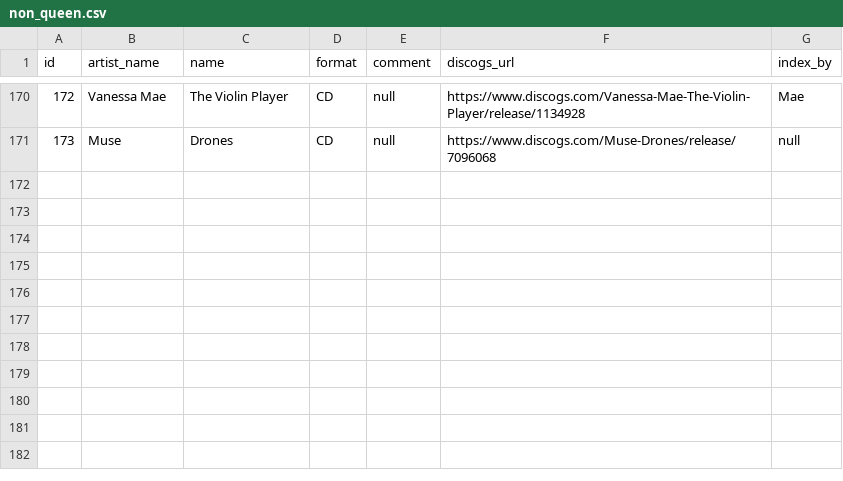
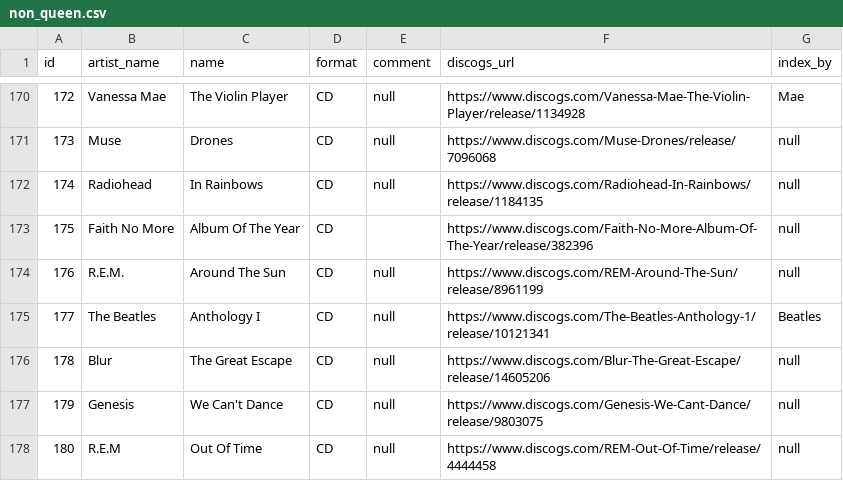
Before and after one commit to AlexPasharin/Collection-Backend, a CSV file: csv/non_queen.csv, drawn as a sheet; only a part is shown, gaps mark what is left out; the diff names each change by its address in the sheet, - before the commit and + after, or states it on an @@ line.

```diff
--- a/csv/non_queen.csv
+++ b/csv/non_queen.csv
+row 172: 174 | Radiohead | In Rainbows | CD | null | https://www.discogs.com/Radiohead-In-Rainbows/release/1184135 | null
+row 173: 175 | Faith No More | Album Of The Year | CD |  | https://www.discogs.com/Faith-No-More-Album-Of-The-Year/release/382396 | null
+row 174: 176 | R.E.M. | Around The Sun | CD | null | https://www.discogs.com/REM-Around-The-Sun/release/8961199 | null
+row 175: 177 | The Beatles | Anthology I | CD | null | https://www.discogs.com/The-Beatles-Anthology-1/release/10121341 | Beatles
+row 176: 178 | Blur | The Great Escape | CD | null | https://www.discogs.com/Blur-The-Great-Escape/release/14605206 | null
+row 177: 179 | Genesis | We Can't Dance | CD | null | https://www.discogs.com/Genesis-We-Cant-Dance/release/9803075 | null
+row 178: 180 | R.E.M | Out Of Time | CD | null | https://www.discogs.com/REM-Out-Of-Time/release/4444458 | null
```
Also changed, not shown: csv/artists.csv, csv/entries.csv, 4 other files.
